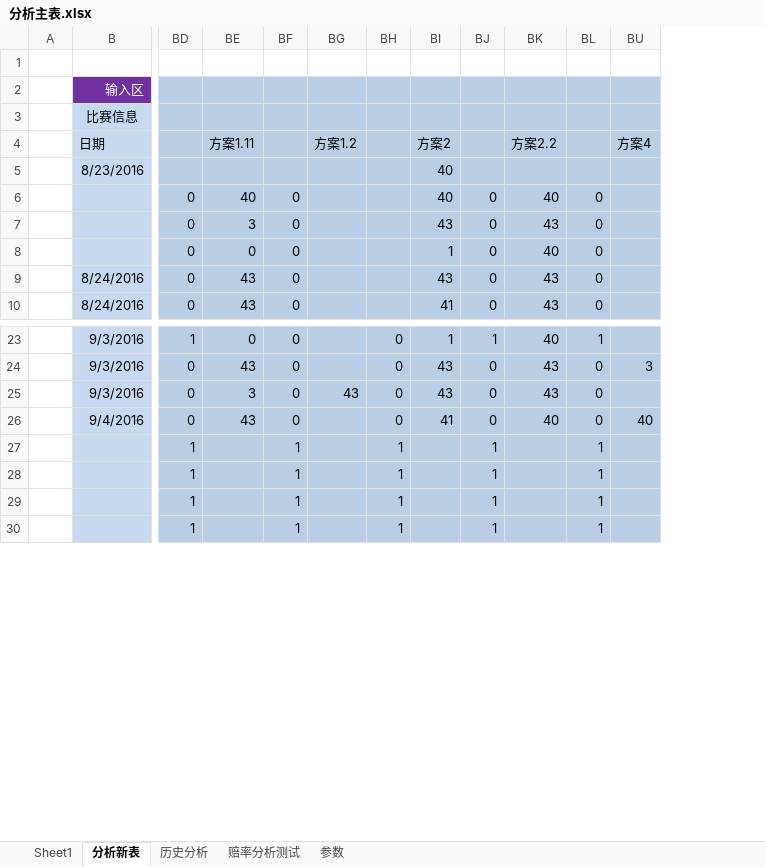
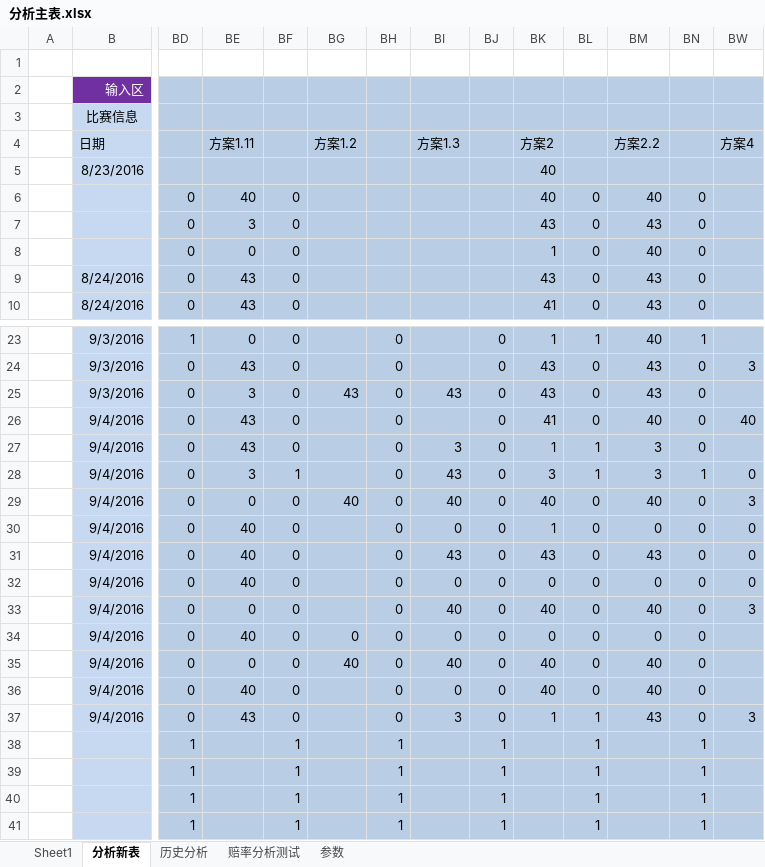
Before and after one commit to sephirothz87/Wtemplate, an Excel workbook: soccer/php/result/analyze/分析主表.xlsx, sheet 分析新表, drawn as a sheet; only a part is shown, gaps mark what is left out; values as stored, in another font and other column widths than the file's, no borders; conditional formats not drawn; rows hold the shown columns only; the diff covers the shown part only; the diff names each change by its address in the sheet, - before the commit and + after, or states it on an @@ line.

```diff
--- a/soccer/php/result/analyze/分析主表.xlsx (sheet 分析新表)
+++ b/soccer/php/result/analyze/分析主表.xlsx (sheet 分析新表)
+column BI, row 4: 方案1.3; row 25: 43
+column BJ, rows 23-26: all 0; rows 38-41: all 1
+row 27:  | 9/4/2016 | 0 | 43 | 0 |  | 0 | 3 | 0 | 1 | 1 | 3 | 0
+row 28:  | 9/4/2016 | 0 | 3 | 1 |  | 0 | 43 | 0 | 3 | 1 | 3 | 1 | 0
+row 29:  | 9/4/2016 | 0 | 0 | 0 | 40 | 0 | 40 | 0 | 40 | 0 | 40 | 0 | 3
+row 30:  | 9/4/2016 | 0 | 40 | 0 |  | 0 | 0 | 0 | 1 | 0 | 0 | 0 | 0
+row 31:  | 9/4/2016 | 0 | 40 | 0 |  | 0 | 43 | 0 | 43 | 0 | 43 | 0 | 0
+row 32:  | 9/4/2016 | 0 | 40 | 0 |  | 0 | 0 | 0 | 0 | 0 | 0 | 0 | 0
+row 33:  | 9/4/2016 | 0 | 0 | 0 |  | 0 | 40 | 0 | 40 | 0 | 40 | 0 | 3
+row 34:  | 9/4/2016 | 0 | 40 | 0 | 0 | 0 | 0 | 0 | 0 | 0 | 0 | 0
+row 35:  | 9/4/2016 | 0 | 0 | 0 | 40 | 0 | 40 | 0 | 40 | 0 | 40 | 0
+row 36:  | 9/4/2016 | 0 | 40 | 0 |  | 0 | 0 | 0 | 40 | 0 | 40 | 0
+row 37:  | 9/4/2016 | 0 | 43 | 0 |  | 0 | 3 | 0 | 1 | 1 | 43 | 0 | 3
```
Also changed, not shown: 45 added rows elsewhere in this sheet, sheet 赔率分析测试, formulas that keep their value, hidden cells, 2 other files.
